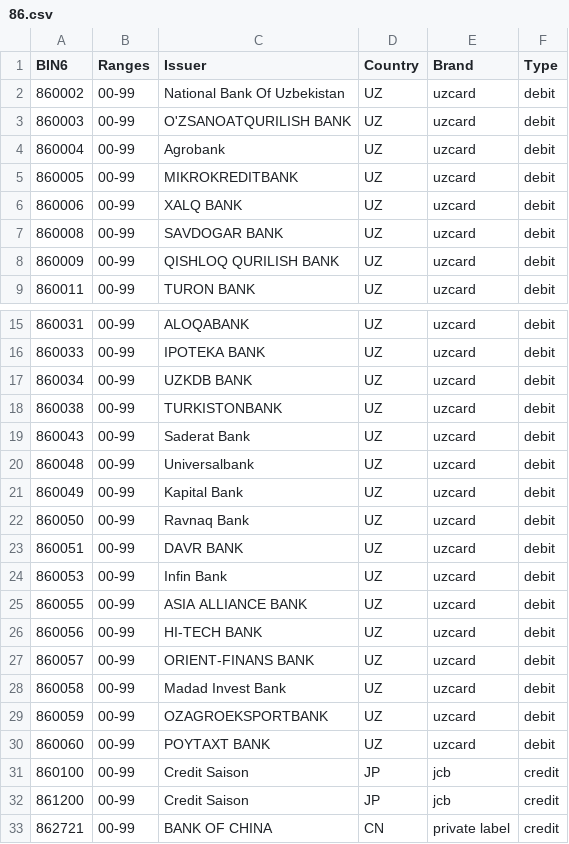
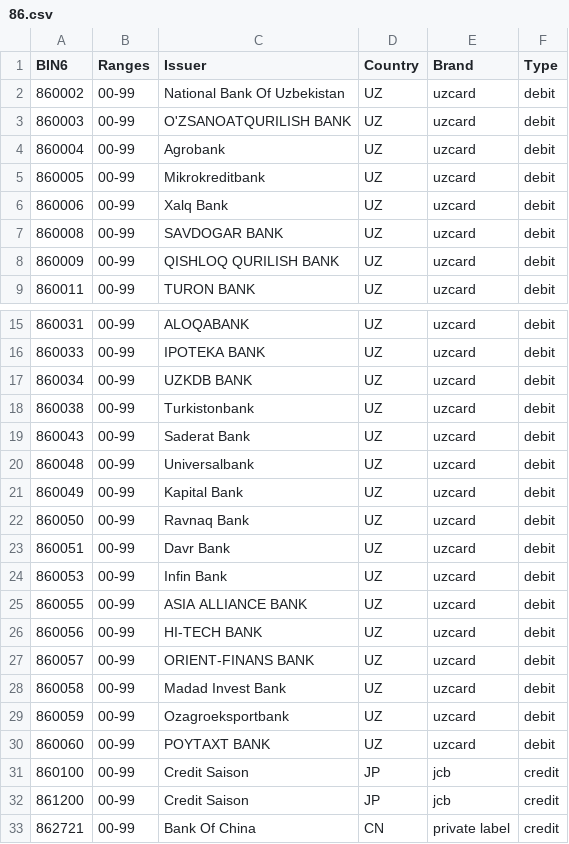
Before and after one commit to Wayproyect/openbiin, a CSV file: functions/data/86.csv, drawn as a sheet; only a part is shown, gaps mark what is left out.

```diff
--- a/functions/data/86.csv
+++ b/functions/data/86.csv
@@ -4,4 +4,4 @@ BIN6,Ranges,Issuer,Country,Brand,Type
 860004,00-99,Agrobank,UZ,uzcard,debit
-860005,00-99,MIKROKREDITBANK,UZ,uzcard,debit
-860006,00-99,XALQ BANK,UZ,uzcard,debit
+860005,00-99,Mikrokreditbank,UZ,uzcard,debit
+860006,00-99,Xalq Bank,UZ,uzcard,debit
 860008,00-99,SAVDOGAR BANK,UZ,uzcard,debit
@@ -17,3 +17,3 @@ BIN6,Ranges,Issuer,Country,Brand,Type
 860034,00-99,UZKDB BANK,UZ,uzcard,debit
-860038,00-99,TURKISTONBANK,UZ,uzcard,debit
+860038,00-99,Turkistonbank,UZ,uzcard,debit
 860043,00-99,Saderat Bank,UZ,uzcard,debit
@@ -22,3 +22,3 @@ BIN6,Ranges,Issuer,Country,Brand,Type
 860050,00-99,Ravnaq Bank,UZ,uzcard,debit
-860051,00-99,DAVR BANK,UZ,uzcard,debit
+860051,00-99,Davr Bank,UZ,uzcard,debit
 860053,00-99,Infin Bank,UZ,uzcard,debit
@@ -28,3 +28,3 @@ BIN6,Ranges,Issuer,Country,Brand,Type
 860058,00-99,Madad Invest Bank,UZ,uzcard,debit
-860059,00-99,OZAGROEKSPORTBANK,UZ,uzcard,debit
+860059,00-99,Ozagroeksportbank,UZ,uzcard,debit
 860060,00-99,POYTAXT BANK,UZ,uzcard,debit
@@ -32,2 +32,2 @@ BIN6,Ranges,Issuer,Country,Brand,Type
 861200,00-99,Credit Saison,JP,jcb,credit
-862721,00-99,BANK OF CHINA,CN,private label,credit
+862721,00-99,Bank Of China,CN,private label,credit
```
